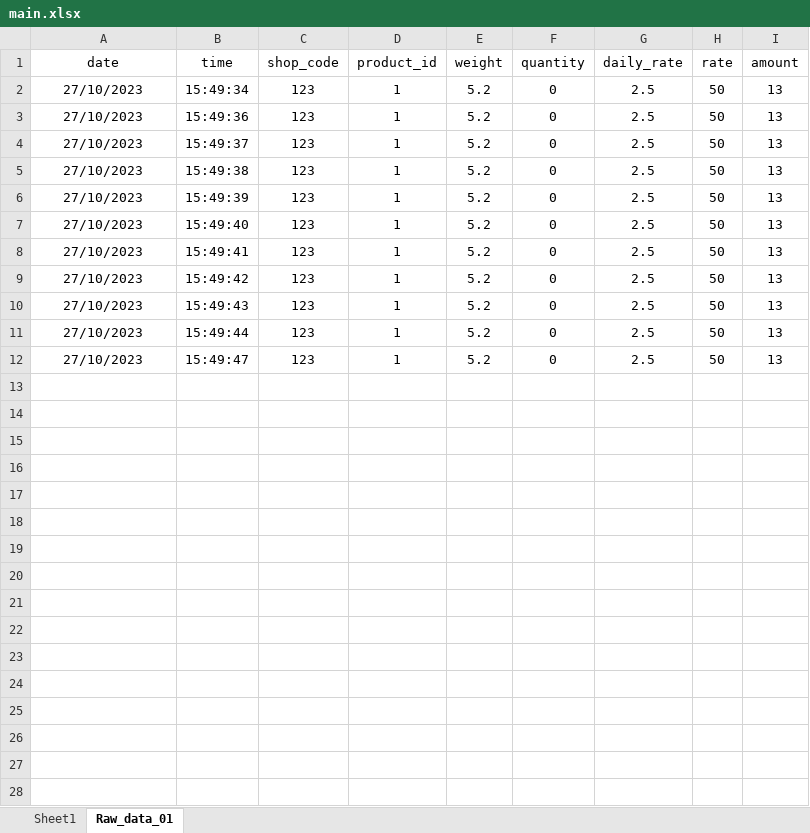
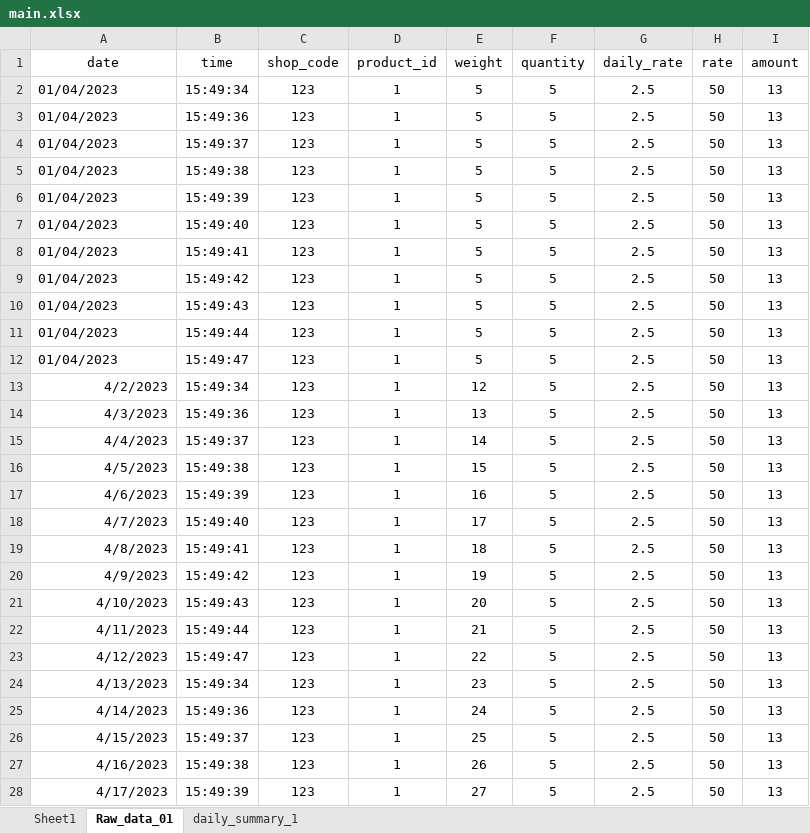
Before and after one commit to poultryprj/pyex, an Excel workbook: main.xlsx, sheet Raw_data_01, drawn as a sheet; only a part is shown; values as stored, in another font and other column widths than the file's, no borders; addresses are those after the commit; the diff covers the shown part only; the diff names each change by its address in the sheet, - before the commit and + after, or states it on an @@ line.

Commit message:
date cell corrected111111

```diff
--- a/main.xlsx (sheet Raw_data_01)
+++ b/main.xlsx (sheet Raw_data_01)
+sheet tab: daily_summary_1
-A2:A11 (date): 27/10/2023
+A2:A11 (date): 01/04/2023
-A2:A11 alignment: center
+A2:A11 alignment: left
-E2:E11 (weight): 5.2
+E2:E11 (weight): 5
-F2:F11 (quantity): 0
+F2:F11 (quantity): 5
+row 12: 01/04/2023 | 15:49:47 | 123 | 1 | 5 | 5 | 2.5 | 50 | 13
+row 13: 4/2/2023 | 15:49:34 | 123 | 1 | 12 | 5 | 2.5 | 50 | 13
+row 14: 4/3/2023 | 15:49:36 | 123 | 1 | 13 | 5 | 2.5 | 50 | 13
+row 15: 4/4/2023 | 15:49:37 | 123 | 1 | 14 | 5 | 2.5 | 50 | 13
+row 16: 4/5/2023 | 15:49:38 | 123 | 1 | 15 | 5 | 2.5 | 50 | 13
+row 17: 4/6/2023 | 15:49:39 | 123 | 1 | 16 | 5 | 2.5 | 50 | 13
+row 18: 4/7/2023 | 15:49:40 | 123 | 1 | 17 | 5 | 2.5 | 50 | 13
+row 19: 4/8/2023 | 15:49:41 | 123 | 1 | 18 | 5 | 2.5 | 50 | 13
+row 20: 4/9/2023 | 15:49:42 | 123 | 1 | 19 | 5 | 2.5 | 50 | 13
+row 21: 4/10/2023 | 15:49:43 | 123 | 1 | 20 | 5 | 2.5 | 50 | 13
+row 22: 4/11/2023 | 15:49:44 | 123 | 1 | 21 | 5 | 2.5 | 50 | 13
-A23 (date): 27/10/2023
+A23 (date): 4/12/2023
-A23 alignment: center
+A23 alignment: right
-E23 (weight): 5.2
+E23 (weight): 22
-F23 (quantity): 0
+F23 (quantity): 5
+row 24: 4/13/2023 | 15:49:34 | 123 | 1 | 23 | 5 | 2.5 | 50 | 13
+row 25: 4/14/2023 | 15:49:36 | 123 | 1 | 24 | 5 | 2.5 | 50 | 13
+row 26: 4/15/2023 | 15:49:37 | 123 | 1 | 25 | 5 | 2.5 | 50 | 13
+row 27: 4/16/2023 | 15:49:38 | 123 | 1 | 26 | 5 | 2.5 | 50 | 13
+row 28: 4/17/2023 | 15:49:39 | 123 | 1 | 27 | 5 | 2.5 | 50 | 13
```
Also changed, not shown: 6 added rows elsewhere in this sheet, 2 other files.
